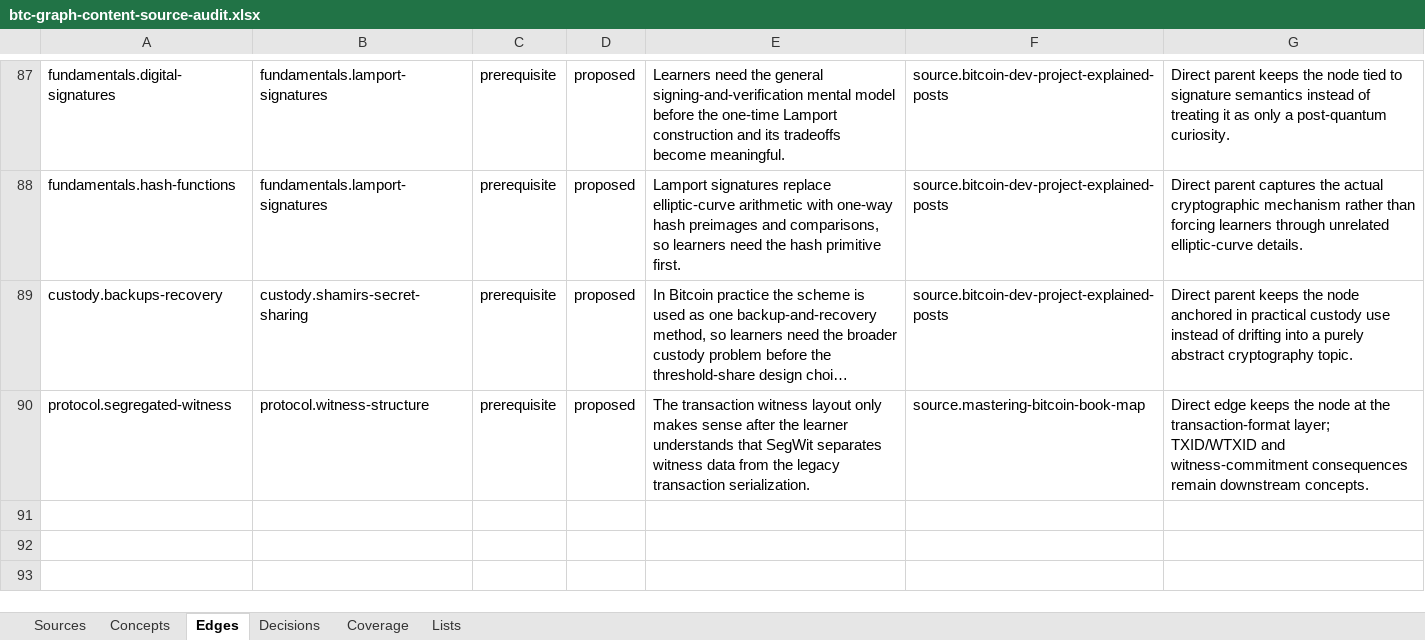
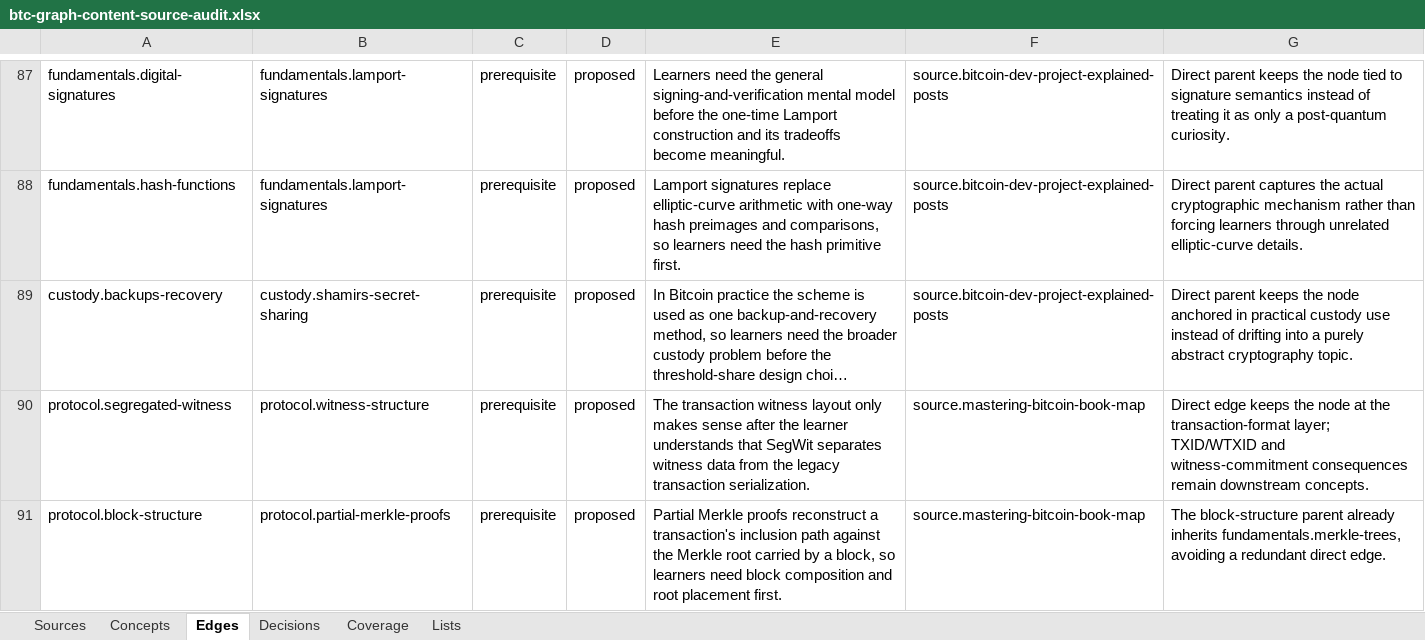
Before and after one commit to brenorb/btc-graph, an Excel workbook: outputs/content-source-audit/btc-graph-content-source-audit.xlsx, sheet Edges, drawn as a sheet; only a part is shown, gaps mark what is left out; long unchanged cells end in …; values as stored, in another font and other column widths than the file's, no borders; the diff names each change by its address in the sheet, - before the commit and + after, or states it on an @@ line.

Commit message:
feat: add partial merkle proofs

```diff
--- a/outputs/content-source-audit/btc-graph-content-source-audit.xlsx (sheet Edges)
+++ b/outputs/content-source-audit/btc-graph-content-source-audit.xlsx (sheet Edges)
+row 91: protocol.block-structure | protocol.partial-merkle-proofs | prerequisite | proposed | Partial Merkle proofs reconstruct a transaction's inclusion path against the Merkle root carried by a block, so learners need block composition and root placement first. | source.mastering-bitcoin-book-map | The block-structure parent already inherits fundamentals.merkle-trees, avoiding a redundant direct edge.
```
Also changed, not shown: sheet Concepts, sheet Decisions, sheet Coverage, sheet Sources, 7 other files.
